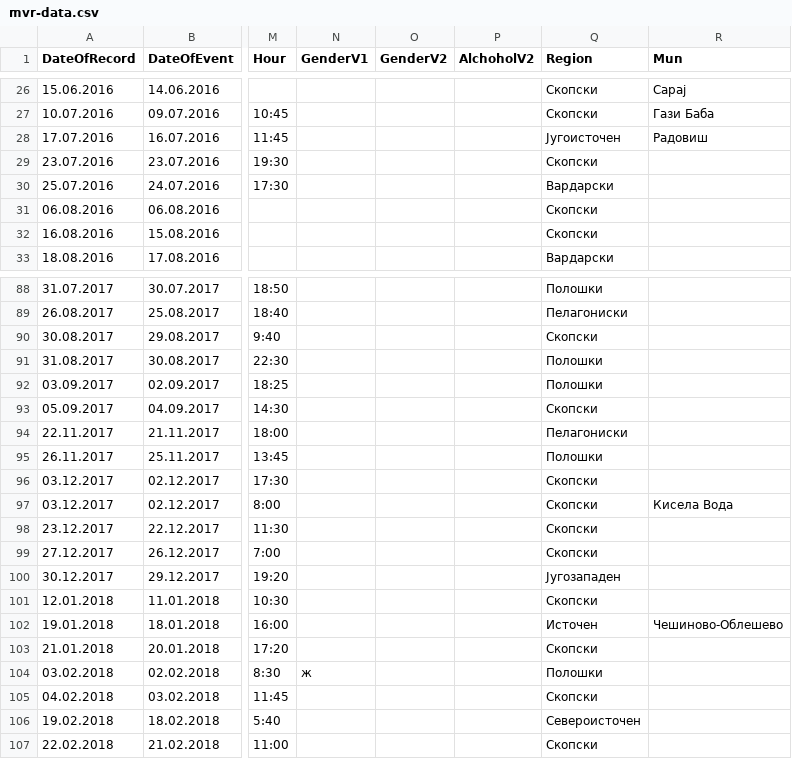
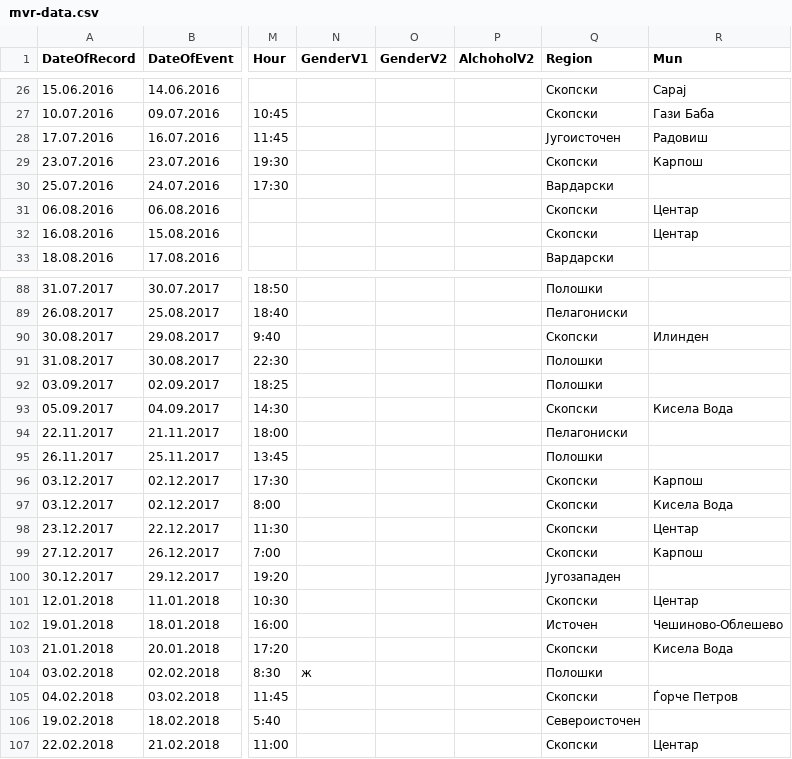
Before and after one commit to discindo/natochak, a CSV file: mvr-data.csv, drawn as a sheet; only a part is shown, gaps mark what is left out; the diff covers the shown part only; the diff names each change by its address in the sheet, - before the commit and + after, or states it on an @@ line.

Commit message:
add municipalities for skpoje

```diff
--- a/mvr-data.csv
+++ b/mvr-data.csv
-R29 (Mun): (empty)
+R29 (Mun): Карпош
-R31:R32 (Mun): (empty)
+R31:R32 (Mun): Центар
-R90 (Mun): (empty)
+R90 (Mun): Илинден
-R93 (Mun): (empty)
+R93 (Mun): Кисела Вода
-R96 (Mun): (empty)
+R96 (Mun): Карпош
-R98 (Mun): (empty)
+R98 (Mun): Центар
-R99 (Mun): (empty)
+R99 (Mun): Карпош
-R101 (Mun): (empty)
+R101 (Mun): Центар
-R103 (Mun): (empty)
+R103 (Mun): Кисела Вода
-R105 (Mun): (empty)
+R105 (Mun): Ѓорче Петров
-R107 (Mun): (empty)
+R107 (Mun): Центар
```
Also changed, not shown: 21 edited cells elsewhere in this file.
